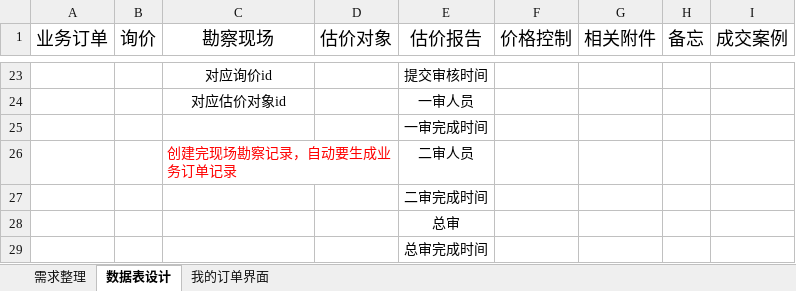
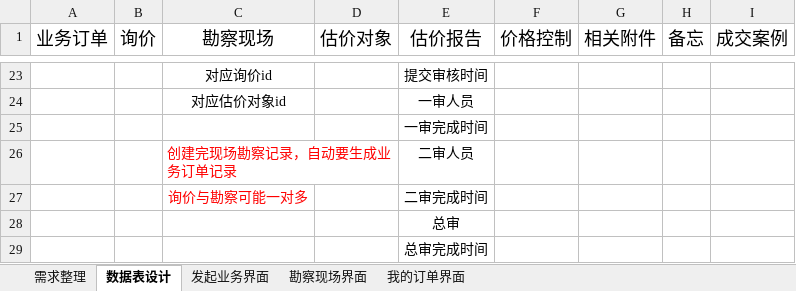
Before and after one commit to VinceLim68/cdh_works, an Excel workbook: 诚德行软件设计/需求文档.xlsx, sheet 数据表设计, drawn as a sheet; only a part is shown, gaps mark what is left out; values as stored, in another font and other column widths than the file's, no borders; the diff names each change by its address in the sheet, - before the commit and + after, or states it on an @@ line.

```diff
--- a/诚德行软件设计/需求文档.xlsx (sheet 数据表设计)
+++ b/诚德行软件设计/需求文档.xlsx (sheet 数据表设计)
+sheet tab: 发起业务界面
+sheet tab: 勘察现场界面
-C27 (勘察现场): (empty)
+C27 (勘察现场): 询价与勘察可能一对多
```
Also changed, not shown: sheet 我的订单界面, sheet 需求整理, 2 other files.
